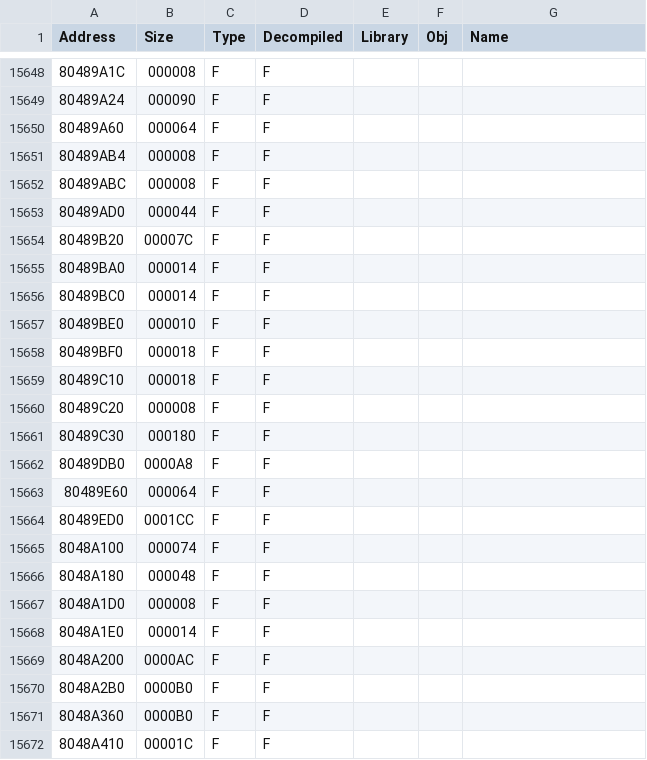
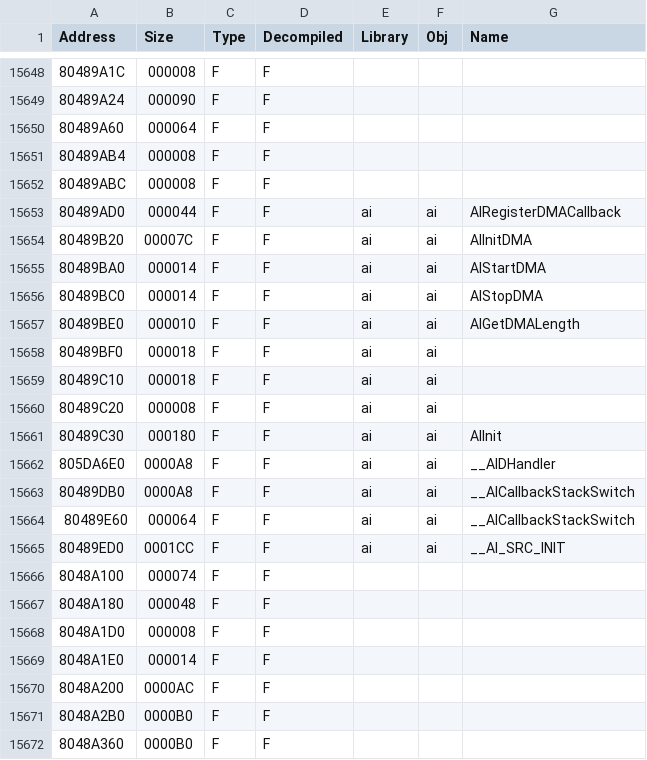
Before and after one commit to Wexos/DKCR-Decompilation, a CSV file: Symbols/v1.1/USA/Symbols.csv, drawn as a sheet; only a part is shown, gaps mark what is left out; the shorter side is filled out with more unchanged rows.

Commit message:
ai symbols

```diff
--- a/Symbols/v1.1/USA/Symbols.csv
+++ b/Symbols/v1.1/USA/Symbols.csv
@@ -15652,14 +15652,15 @@ Address,Size,Type,Decompiled,Library,Obj,Name
 80489ABC,000008,F,F,,,
-80489AD0,000044,F,F,,,
-80489B20,00007C,F,F,,,
-80489BA0,000014,F,F,,,
-80489BC0,000014,F,F,,,
-80489BE0,000010,F,F,,,
-80489BF0,000018,F,F,,,
-80489C10,000018,F,F,,,
-80489C20,000008,F,F,,,
-80489C30,000180,F,F,,,
-80489DB0,0000A8,F,F,,,
-80489E60,000064,F,F,,,
-80489ED0,0001CC,F,F,,,
+80489AD0,000044,F,F,ai,ai,AIRegisterDMACallback
+80489B20,00007C,F,F,ai,ai,AIInitDMA
+80489BA0,000014,F,F,ai,ai,AIStartDMA
+80489BC0,000014,F,F,ai,ai,AIStopDMA
+80489BE0,000010,F,F,ai,ai,AIGetDMALength
+80489BF0,000018,F,F,ai,ai,
+80489C10,000018,F,F,ai,ai,
+80489C20,000008,F,F,ai,ai,
+80489C30,000180,F,F,ai,ai,AIInit
+805DA6E0,0000A8,F,F,ai,ai,__AIDHandler
+80489DB0,0000A8,F,F,ai,ai,__AICallbackStackSwitch
+80489E60,000064,F,F,ai,ai,__AICallbackStackSwitch
+80489ED0,0001CC,F,F,ai,ai,__AI_SRC_INIT
 8048A100,000074,F,F,,,
```
